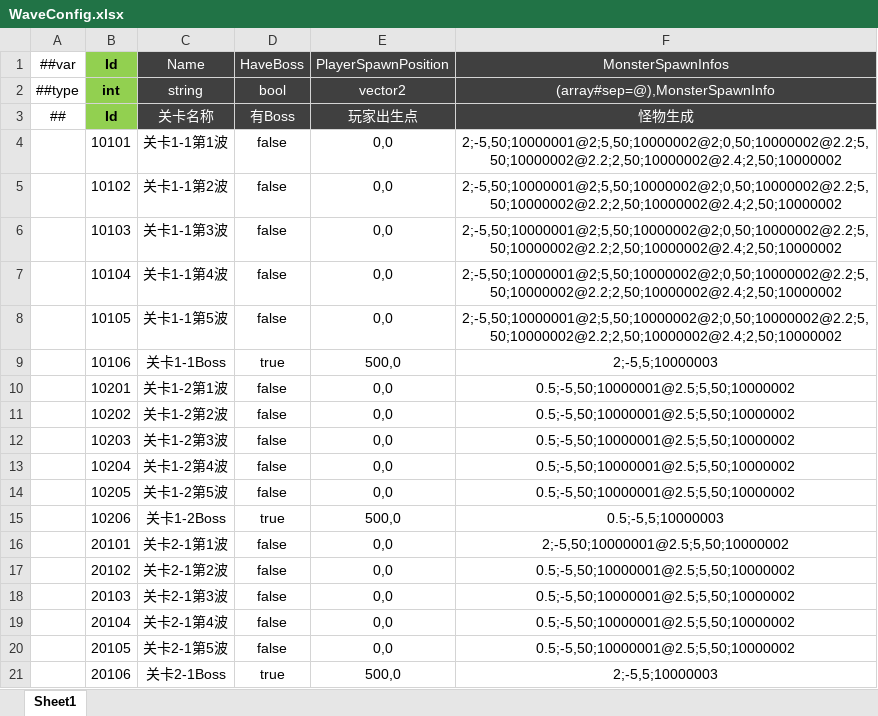
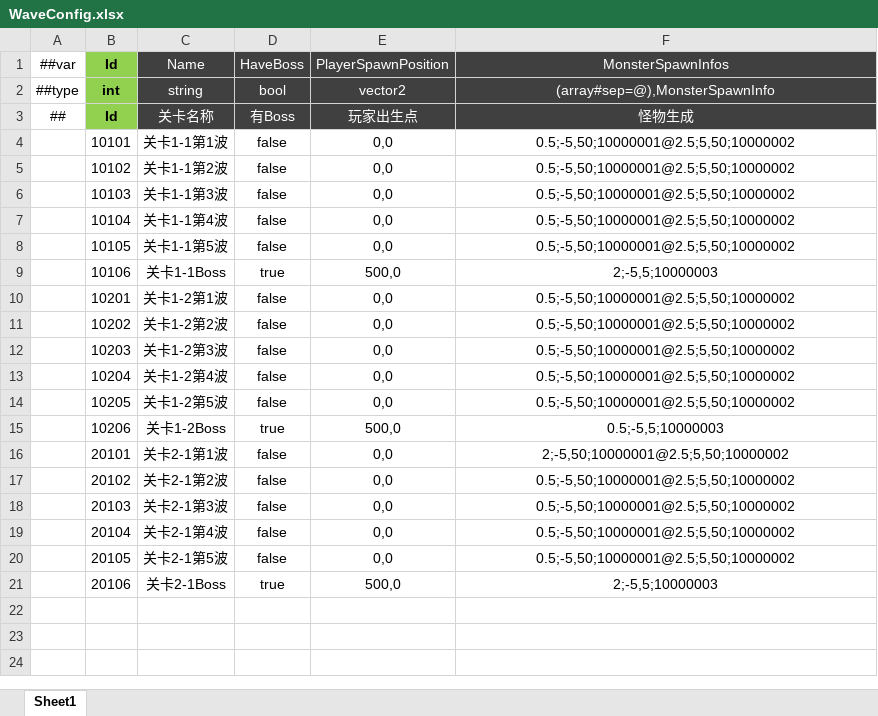
Before and after one commit to csyinghuochong/miniprogram_1, an Excel workbook: Unity/Assets/Config/Excel/WaveConfig.xlsx, sheet Sheet1, drawn as a sheet; values as stored, in another font and other column widths than the file's, no borders; the diff names each change by its address in the sheet, - before the commit and + after, or states it on an @@ line.

```diff
--- a/Unity/Assets/Config/Excel/WaveConfig.xlsx (sheet Sheet1)
+++ b/Unity/Assets/Config/Excel/WaveConfig.xlsx (sheet Sheet1)
-F4:F8 (MonsterSpawnInfos): 2;-5,50;10000001@2;5,50;10000002@2;0,50;10000002@2.2;5,50;10000002@2.2;2,50;10000002@2.4;2,50;10000002
+F4:F8 (MonsterSpawnInfos): 0.5;-5,50;10000001@2.5;5,50;10000002
```
Also changed, not shown: 7 other files.
